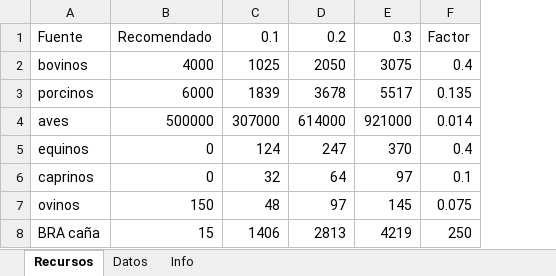
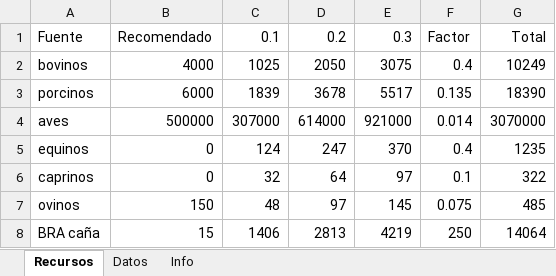
Before and after one commit to MateoBarrera/ResearchDev, an Excel workbook: data/biomass/biomasa.xlsx, sheet Recursos, drawn as a sheet; values as stored, in another font and other column widths than the file's, no borders; the diff names each change by its address in the sheet, - before the commit and + after, or states it on an @@ line.

Commit message:
fix: analisis grafico de biomasa v1

```diff
--- a/data/biomass/biomasa.xlsx (sheet Recursos)
+++ b/data/biomass/biomasa.xlsx (sheet Recursos)
+column G, rows 1-8: Total | 10249 | 18390 | 3070000 | 1235 | 322 | 485 | 14064
```
Also changed, not shown: sheet Datos, charts or pictures, 2 other files.
